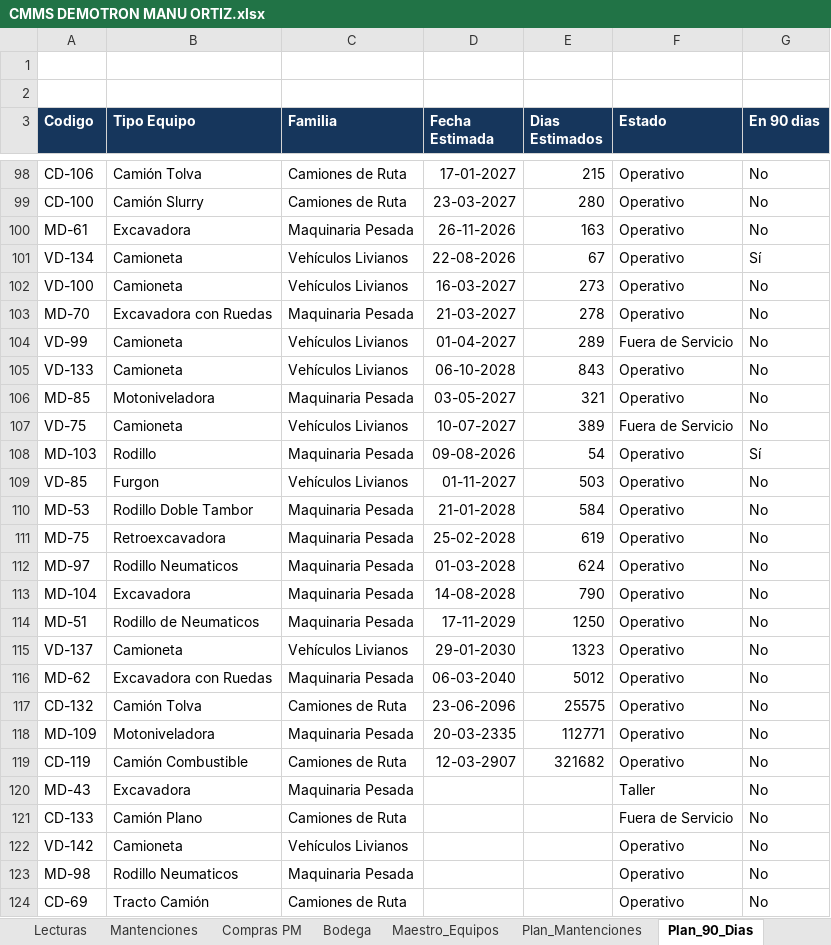
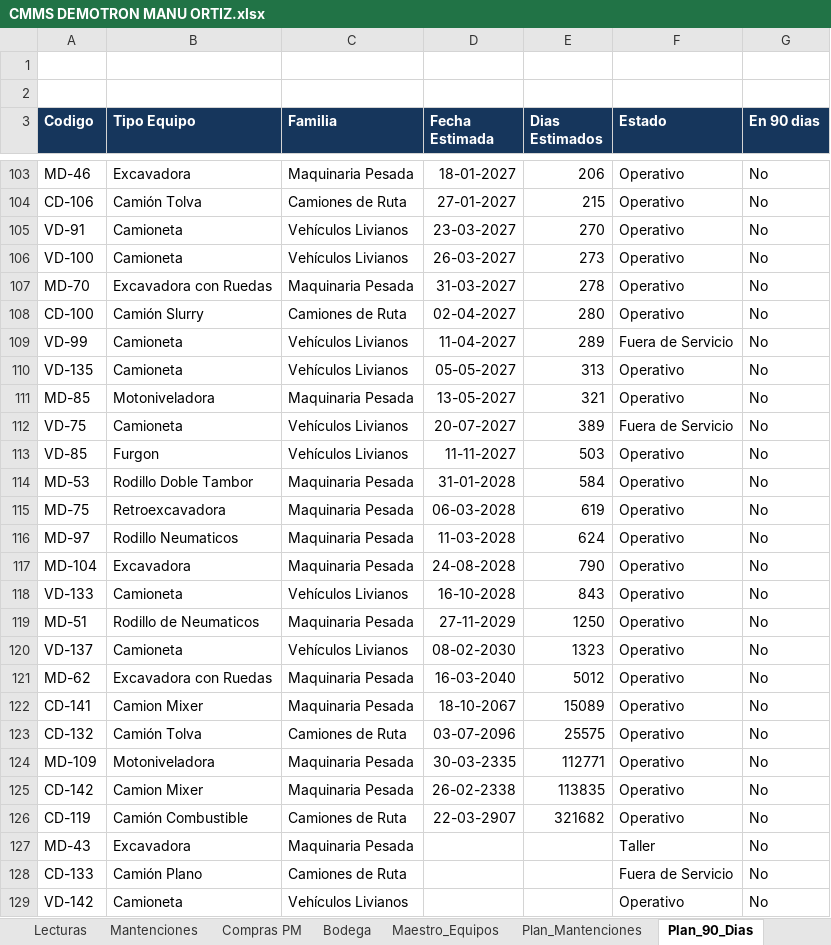
Before and after one commit to manuelortizortiz/cmms-demotron, an Excel workbook: CMMS DEMOTRON MANU ORTIZ.xlsx, sheet Plan_90_Dias, drawn as a sheet; only a part is shown, gaps mark what is left out; the shorter side is filled out with more unchanged rows; values as stored, in another font and other column widths than the file's, no borders; table styles not drawn; removed rows and columns are numbered as before the commit, all else as after; the diff covers the shown part only; the diff names each change by its address in the sheet, - before the commit and + after, or states it on an @@ line.

```diff
--- a/CMMS DEMOTRON MANU ORTIZ.xlsx (sheet Plan_90_Dias)
+++ b/CMMS DEMOTRON MANU ORTIZ.xlsx (sheet Plan_90_Dias)
+row 103: MD-46 | Excavadora | Maquinaria Pesada | 18-01-2027 | 206 | Operativo | No
-D104 (Fecha Estimada): 17-01-2027
+D104 (Fecha Estimada): 27-01-2027
-row 99: CD-100 | Camión Slurry | Camiones de Ruta | 23-03-2027 | 280 | Operativo | No
-row 100: MD-61 | Excavadora | Maquinaria Pesada | 26-11-2026 | 163 | Operativo | No
-A105 (Codigo): VD-134
+A105 (Codigo): VD-91
-D105 (Fecha Estimada): 22-08-2026
+D105 (Fecha Estimada): 23-03-2027
-E105 (Dias Estimados): 67
+E105 (Dias Estimados): 270
-G105 (En 90 dias): Sí
+G105 (En 90 dias): No
-D106 (Fecha Estimada): 16-03-2027
+D106 (Fecha Estimada): 26-03-2027
-D107 (Fecha Estimada): 21-03-2027
+D107 (Fecha Estimada): 31-03-2027
+row 108: CD-100 | Camión Slurry | Camiones de Ruta | 02-04-2027 | 280 | Operativo | No
-D109 (Fecha Estimada): 01-04-2027
+D109 (Fecha Estimada): 11-04-2027
-A110 (Codigo): VD-133
+A110 (Codigo): VD-135
-D110 (Fecha Estimada): 06-10-2028
+D110 (Fecha Estimada): 05-05-2027
-E110 (Dias Estimados): 843
+E110 (Dias Estimados): 313
-D111 (Fecha Estimada): 03-05-2027
+D111 (Fecha Estimada): 13-05-2027
-D112 (Fecha Estimada): 10-07-2027
+D112 (Fecha Estimada): 20-07-2027
-row 108: MD-103 | Rodillo | Maquinaria Pesada | 09-08-2026 | 54 | Operativo | Sí
-D113 (Fecha Estimada): 01-11-2027
+D113 (Fecha Estimada): 11-11-2027
-D114 (Fecha Estimada): 21-01-2028
+D114 (Fecha Estimada): 31-01-2028
-D115 (Fecha Estimada): 25-02-2028
+D115 (Fecha Estimada): 06-03-2028
-D116 (Fecha Estimada): 01-03-2028
+D116 (Fecha Estimada): 11-03-2028
-D117 (Fecha Estimada): 14-08-2028
+D117 (Fecha Estimada): 24-08-2028
+row 118: VD-133 | Camioneta | Vehículos Livianos | 16-10-2028 | 843 | Operativo | No
-D119 (Fecha Estimada): 17-11-2029
+D119 (Fecha Estimada): 27-11-2029
-D120 (Fecha Estimada): 29-01-2030
+D120 (Fecha Estimada): 08-02-2030
-D121 (Fecha Estimada): 06-03-2040
+D121 (Fecha Estimada): 16-03-2040
+row 122: CD-141 | Camion Mixer | Maquinaria Pesada | 18-10-2067 | 15089 | Operativo | No
-D123 (Fecha Estimada): 23-06-2096
+D123 (Fecha Estimada): 03-07-2096
-D124 (Fecha Estimada): 20-03-2335
+D124 (Fecha Estimada): 30-03-2335
+row 125: CD-142 | Camion Mixer | Maquinaria Pesada | 26-02-2338 | 113835 | Operativo | No
-D126 (Fecha Estimada): 12-03-2907
+D126 (Fecha Estimada): 22-03-2907
```
Also changed, not shown: 43 added rows, 45 removed rows and 95 edited cells elsewhere in this sheet, sheet Maestro_Equipos, sheet Lecturas, sheet Compras PM, sheet Mantenciones, sheet Plan_Mantenciones, sheet Bodega, 4 more sheets, formulas that keep their value, hidden cells.
